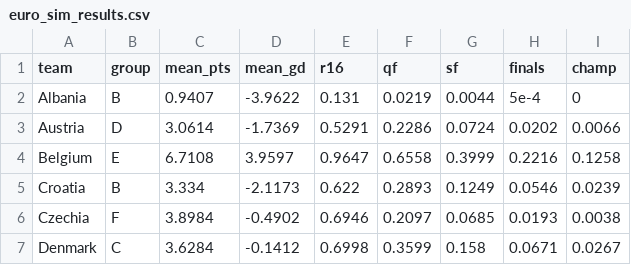
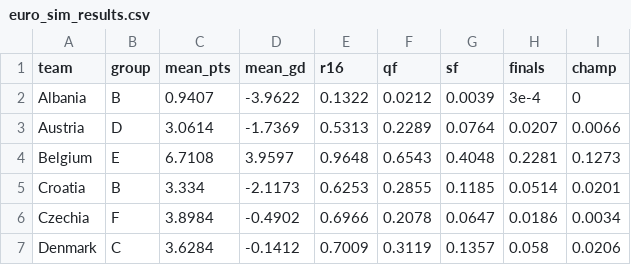
Before and after one commit to lbenz730/intl_soccer_2024, a CSV file: predictions/euro_sim_results.csv, drawn as a sheet; only a part is shown; the diff covers the shown part only.

```diff
--- a/predictions/euro_sim_results.csv
+++ b/predictions/euro_sim_results.csv
@@ -1,7 +1,7 @@
 team,group,mean_pts,mean_gd,r16,qf,sf,finals,champ
-Albania,B,0.9407,-3.9622,0.131,0.0219,0.0044,5e-4,0
-Austria,D,3.0614,-1.7369,0.5291,0.2286,0.0724,0.0202,0.0066
-Belgium,E,6.7108,3.9597,0.9647,0.6558,0.3999,0.2216,0.1258
-Croatia,B,3.334,-2.1173,0.622,0.2893,0.1249,0.0546,0.0239
-Czechia,F,3.8984,-0.4902,0.6946,0.2097,0.0685,0.0193,0.0038
-Denmark,C,3.6284,-0.1412,0.6998,0.3599,0.158,0.0671,0.0267
+Albania,B,0.9407,-3.9622,0.1322,0.0212,0.0039,3e-4,0
+Austria,D,3.0614,-1.7369,0.5313,0.2289,0.0764,0.0207,0.0066
+Belgium,E,6.7108,3.9597,0.9648,0.6543,0.4048,0.2281,0.1273
+Croatia,B,3.334,-2.1173,0.6253,0.2855,0.1185,0.0514,0.0201
+Czechia,F,3.8984,-0.4902,0.6966,0.2078,0.0647,0.0186,0.0034
+Denmark,C,3.6284,-0.1412,0.7009,0.3119,0.1357,0.058,0.0206
```
Also changed, not shown: 92 edited cells elsewhere in this file, predictions/copa_history.csv, predictions/copa_sim_results.csv, 16 other files.
